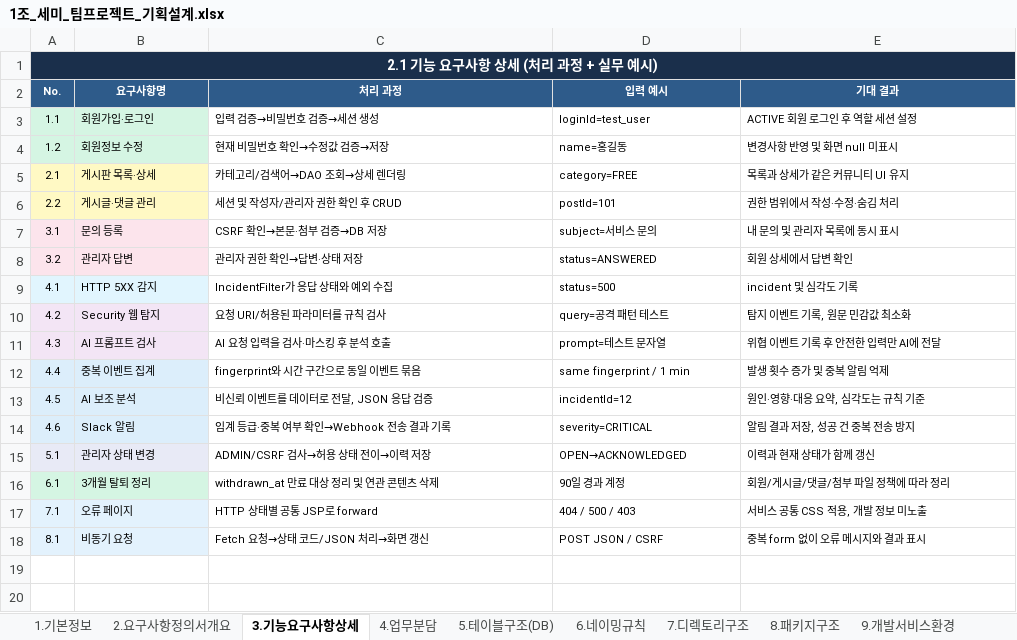
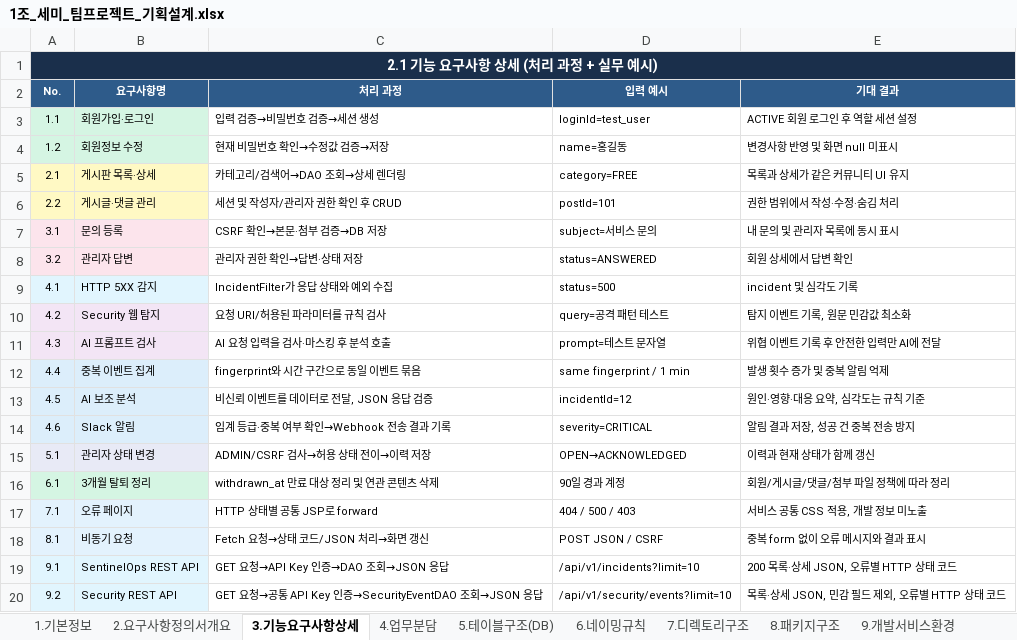
Before and after one commit to sm-k-dev/solution, an Excel workbook: solution/report/1조_세미_팀프로젝트_기획설계.xlsx, sheet 3.기능요구사항상세, drawn as a sheet; values as stored, in another font and other column widths than the file's, no borders; the diff names each change by its address in the sheet, - before the commit and + after, or states it on an @@ line.

```diff
--- a/solution/report/1조_세미_팀프로젝트_기획설계.xlsx (sheet 3.기능요구사항상세)
+++ b/solution/report/1조_세미_팀프로젝트_기획설계.xlsx (sheet 3.기능요구사항상세)
+row 19: 9.1 | SentinelOps REST API | GET 요청→API Key 인증→DAO 조회→JSON 응답 | /api/v1/incidents?limit=10 | 200 목록·상세 JSON, 오류별 HTTP 상태 코드
+row 20: 9.2 | Security REST API | GET 요청→공통 API Key 인증→SecurityEventDAO 조회→JSON 응답 | /api/v1/security/events?limit=10 | 목록·상세 JSON, 민감 필드 제외, 오류별 HTTP 상태 코드
```
Also changed, not shown: sheet 8.패키지구조, sheet 4.업무분담, sheet 1.기본정보, sheet 2.요구사항정의서개요, sheet 12.테스트케이스, sheet 5.테이블구조(DB), 1 more sheet, 7 other files.
